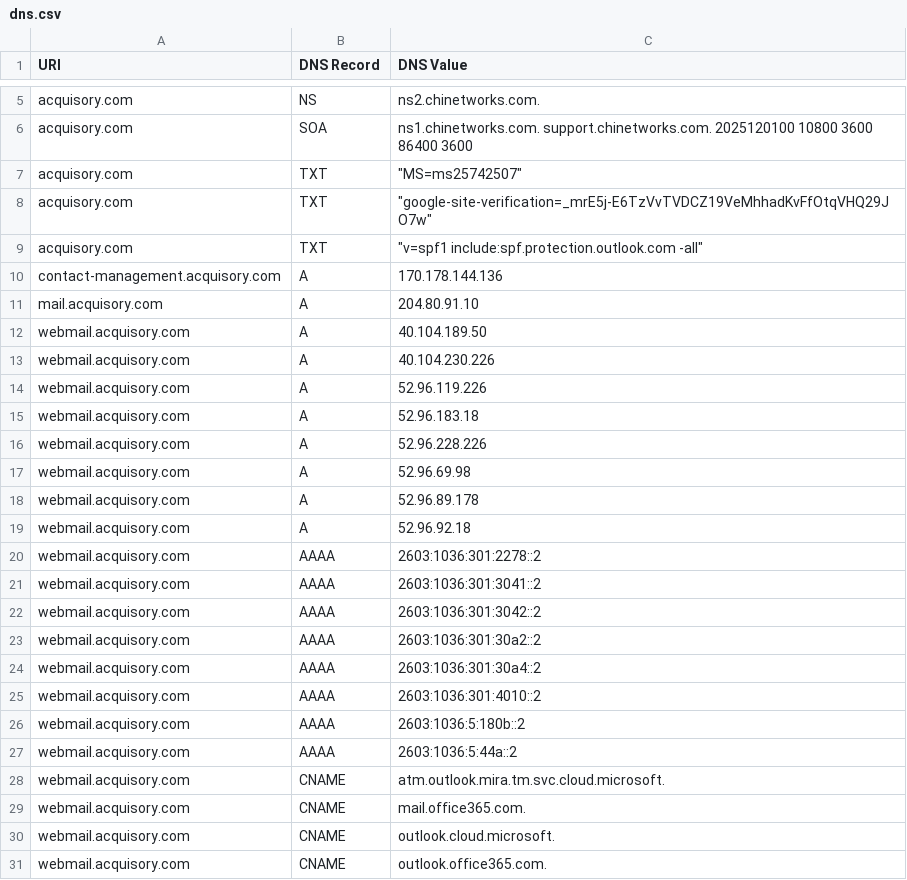
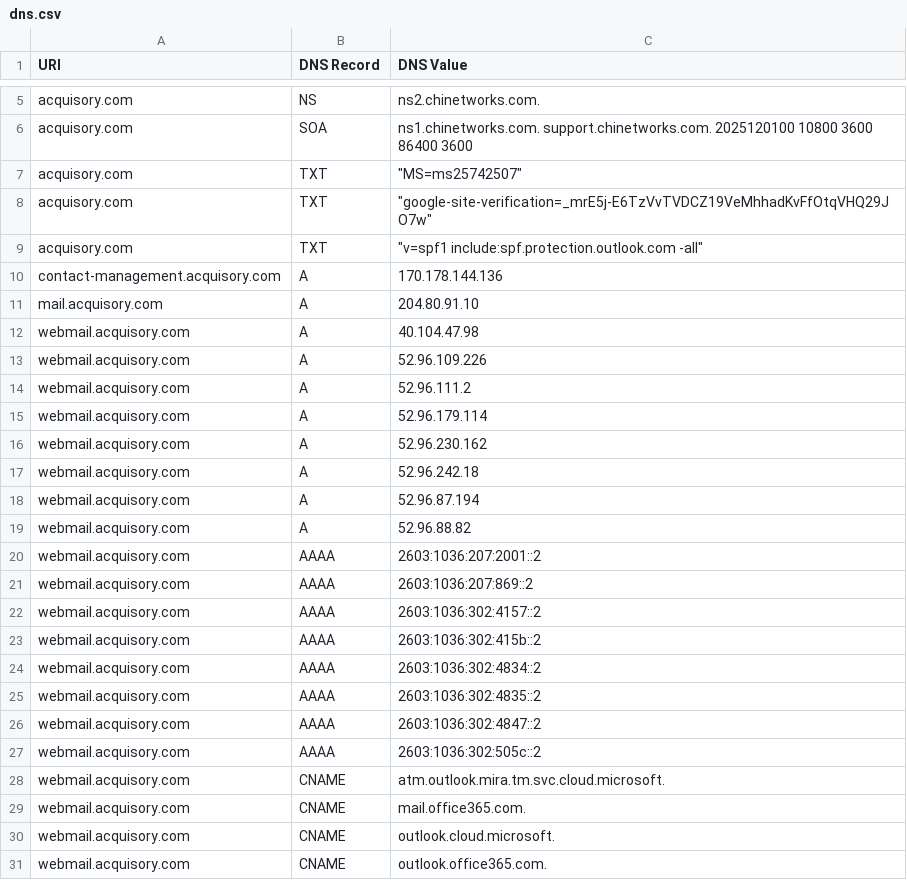
Before and after one commit to ayushmanchhabra/hacking, a CSV file: tools/bugbounty/targets/acquisory.com/dns.csv, drawn as a sheet; only a part is shown, gaps mark what is left out.

```diff
--- a/tools/bugbounty/targets/acquisory.com/dns.csv
+++ b/tools/bugbounty/targets/acquisory.com/dns.csv
@@ -11,18 +11,18 @@ contact-management.acquisory.com,A,"170.178.144.136"
 mail.acquisory.com,A,"204.80.91.10"
-webmail.acquisory.com,A,"40.104.189.50"
-webmail.acquisory.com,A,"40.104.230.226"
-webmail.acquisory.com,A,"52.96.119.226"
-webmail.acquisory.com,A,"52.96.183.18"
-webmail.acquisory.com,A,"52.96.228.226"
-webmail.acquisory.com,A,"52.96.69.98"
-webmail.acquisory.com,A,"52.96.89.178"
-webmail.acquisory.com,A,"52.96.92.18"
-webmail.acquisory.com,AAAA,"2603:1036:301:2278::2"
-webmail.acquisory.com,AAAA,"2603:1036:301:3041::2"
-webmail.acquisory.com,AAAA,"2603:1036:301:3042::2"
-webmail.acquisory.com,AAAA,"2603:1036:301:30a2::2"
-webmail.acquisory.com,AAAA,"2603:1036:301:30a4::2"
-webmail.acquisory.com,AAAA,"2603:1036:301:4010::2"
-webmail.acquisory.com,AAAA,"2603:1036:5:180b::2"
-webmail.acquisory.com,AAAA,"2603:1036:5:44a::2"
+webmail.acquisory.com,A,"40.104.47.98"
+webmail.acquisory.com,A,"52.96.109.226"
+webmail.acquisory.com,A,"52.96.111.2"
+webmail.acquisory.com,A,"52.96.179.114"
+webmail.acquisory.com,A,"52.96.230.162"
+webmail.acquisory.com,A,"52.96.242.18"
+webmail.acquisory.com,A,"52.96.87.194"
+webmail.acquisory.com,A,"52.96.88.82"
+webmail.acquisory.com,AAAA,"2603:1036:207:2001::2"
+webmail.acquisory.com,AAAA,"2603:1036:207:869::2"
+webmail.acquisory.com,AAAA,"2603:1036:302:4157::2"
+webmail.acquisory.com,AAAA,"2603:1036:302:415b::2"
+webmail.acquisory.com,AAAA,"2603:1036:302:4834::2"
+webmail.acquisory.com,AAAA,"2603:1036:302:4835::2"
+webmail.acquisory.com,AAAA,"2603:1036:302:4847::2"
+webmail.acquisory.com,AAAA,"2603:1036:302:505c::2"
 webmail.acquisory.com,CNAME,"atm.outlook.mira.tm.svc.cloud.microsoft."
```
Also changed, not shown: tools/bugbounty/targets/acquisory.com/ipdr.csv, tools/bugbounty/targets/acquisory.com/port.csv, 6 other files.
